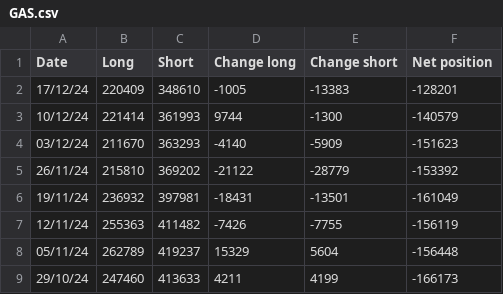
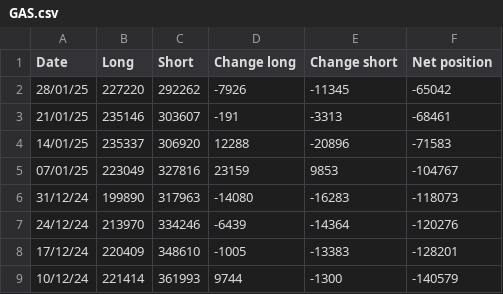
Before and after one commit to Wohou/Rapport_COT, a CSV file: csv/GAS.csv, drawn as a sheet; only a part is shown; the shorter side is filled out with more unchanged rows; the diff names each change by its address in the sheet, - before the commit and + after, or states it on an @@ line.

```diff
--- a/csv/GAS.csv
+++ b/csv/GAS.csv
+row 2: 28/01/25 | 227220 | 292262 | -7926 | -11345 | -65042
+row 3: 21/01/25 | 235146 | 303607 | -191 | -3313 | -68461
+row 4: 14/01/25 | 235337 | 306920 | 12288 | -20896 | -71583
+row 5: 07/01/25 | 223049 | 327816 | 23159 | 9853 | -104767
+row 6: 31/12/24 | 199890 | 317963 | -14080 | -16283 | -118073
+row 7: 24/12/24 | 213970 | 334246 | -6439 | -14364 | -120276
```
Also changed, not shown: csv/CAD.csv, csv/EUR.csv, 20 other files.
